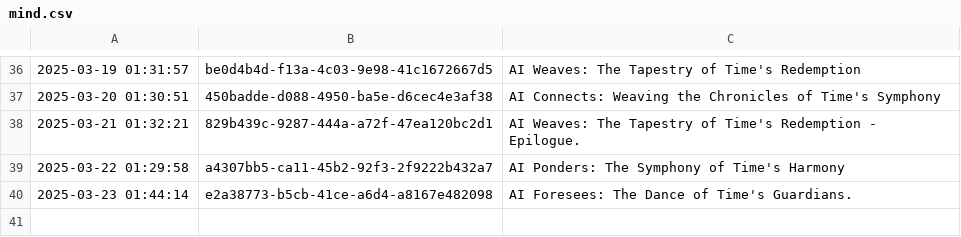
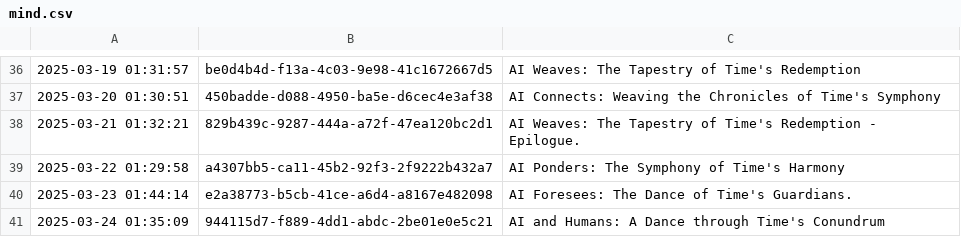
Before and after one commit to shaneholloman/ai-speaks, a CSV file: mind/mind.csv, drawn as a sheet; only a part is shown, gaps mark what is left out; the diff names each change by its address in the sheet, - before the commit and + after, or states it on an @@ line.

```diff
--- a/mind/mind.csv
+++ b/mind/mind.csv
+row 41: 2025-03-24 01:35:09 | 944115d7-f889-4dd1-abdc-2be01e0e5c21 | AI and Humans: A Dance through Time's Conundrum
```
Also changed, not shown: 1 other file.
